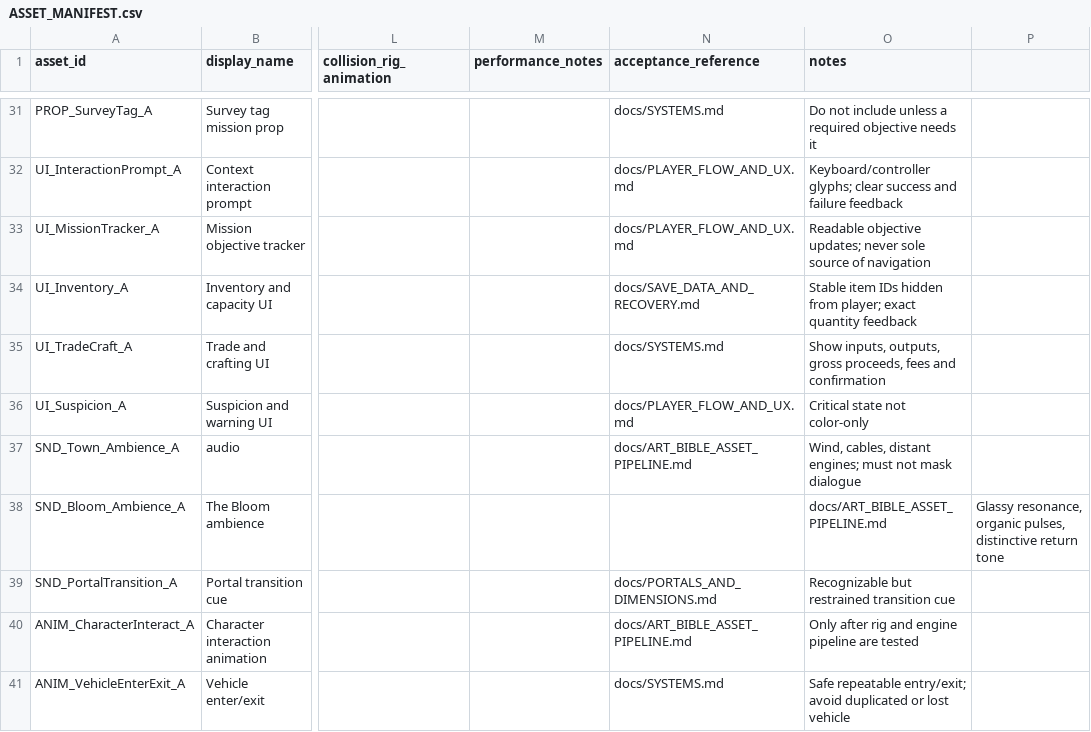
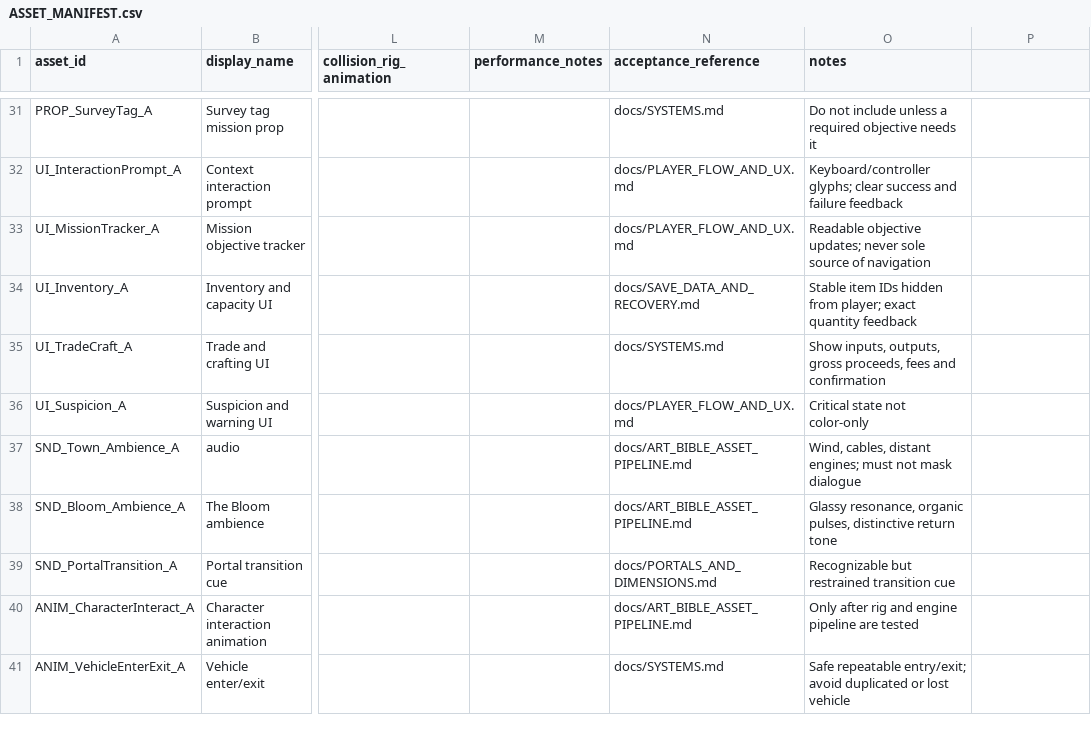
Before and after one commit to phil08533/SP, a CSV file: docs/ASSET_MANIFEST.csv, drawn as a sheet; only a part is shown, gaps mark what is left out; the diff names each change by its address in the sheet, - before the commit and + after, or states it on an @@ line.

Commit message:
Fix CSV column count for Bloom ambience asset

```diff
--- a/docs/ASSET_MANIFEST.csv
+++ b/docs/ASSET_MANIFEST.csv
-N38 (acceptance_reference): (empty)
+N38 (acceptance_reference): docs/ART_BIBLE_ASSET_PIPELINE.md
-O38 (notes): docs/ART_BIBLE_ASSET_PIPELINE.md
+O38 (notes): Glassy resonance, organic pulses, distinctive return tone
-P38: Glassy resonance, organic pulses, distinctive return tone
+P38: (empty)
```
